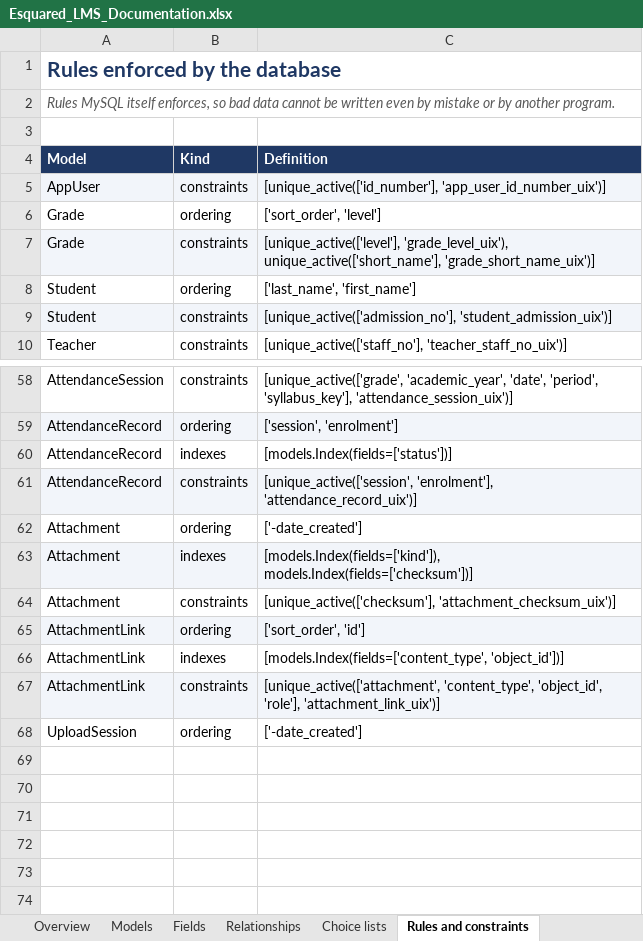
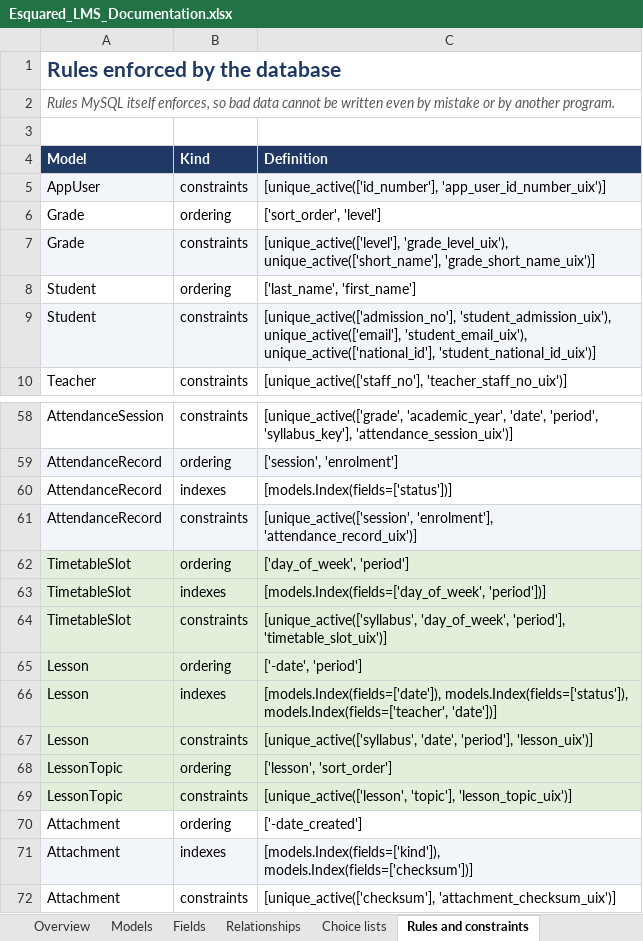
Before and after one commit to esquaredsystems/esquared-academy-lms, an Excel workbook: docs/Esquared_LMS_Documentation.xlsx, sheet Rules and constraints, drawn as a sheet; only a part is shown, gaps mark what is left out; the shorter side is filled out with more unchanged rows; values as stored, in another font and other column widths than the file's, no borders; charts and pictures not drawn; the diff names each change by its address in the sheet, - before the commit and + after, or states it on an @@ line.

Commit message:
Add teaching dashboard and lesson workflows
This change introduces the teaching-facing admin experience: My day, calendar, browse, subject tracking, and dashboard panels for teachers and academic roles. It also adds lesson review/approval flows, handout and submission tracking, API endpoints, role-scoped permissions, and the supporting migrations, seed/reset commands, and templates required for the new classroom workflow.

```diff
--- a/docs/Esquared_LMS_Documentation.xlsx (sheet Rules and constraints)
+++ b/docs/Esquared_LMS_Documentation.xlsx (sheet Rules and constraints)
-C9 (Definition): [unique_active(['admission_no'], 'student_admission_uix')]
+C9 (Definition): [unique_active(['admission_no'], 'student_admission_uix'), unique_active(['email'], 'student_email_uix'), unique_active(['national_id'], 'student_national_id_uix')]
+row 62: TimetableSlot | ordering | ['day_of_week', 'period']
+row 63: TimetableSlot | indexes | [models.Index(fields=['day_of_week', 'period'])]
+row 64: TimetableSlot | constraints | [unique_active(['syllabus', 'day_of_week', 'period'], 'timetable_slot_uix')]
+row 65: Lesson | ordering | ['-date', 'period']
+row 66: Lesson | indexes | [models.Index(fields=['date']), models.Index(fields=['status']), models.Index(fields=['teacher', 'date'])]
+row 67: Lesson | constraints | [unique_active(['syllabus', 'date', 'period'], 'lesson_uix')]
+row 68: LessonTopic | ordering | ['lesson', 'sort_order']
+row 69: LessonTopic | constraints | [unique_active(['lesson', 'topic'], 'lesson_topic_uix')]
```
Also changed, not shown: sheet Fields, sheet Test Checklist, sheet Relationships, sheet Models, sheet API endpoints, sheet Change Log, 2 more sheets, other sheet tabs, charts or pictures, 51 other files.
